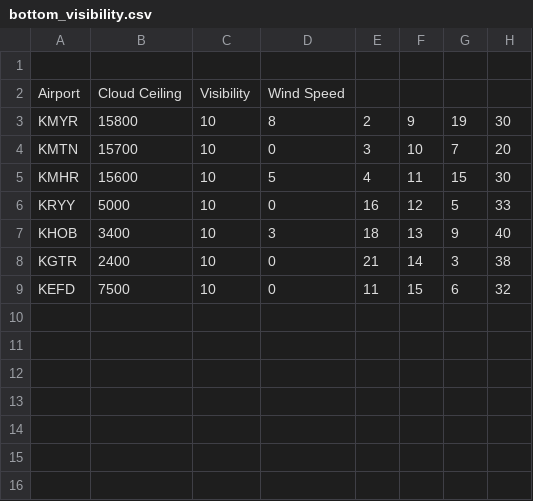
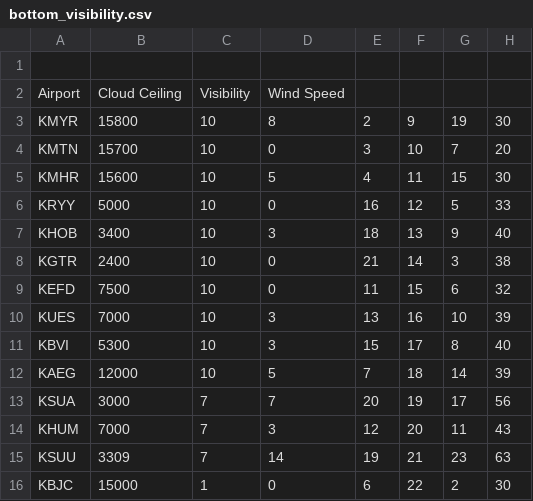
Before and after one commit to Marsisa/LaravelTeste, a CSV file: bottom_visibility.csv, drawn as a sheet.

Commit message:
Travis testing

```diff
--- a/bottom_visibility.csv
+++ b/bottom_visibility.csv
@@ -9 +9,8 @@ KGTR,2400,10,0,21,14,3,38
 KEFD,7500,10,0,11,15,6,32
+KUES,7000,10,3,13,16,10,39
+KBVI,5300,10,3,15,17,8,40
+KAEG,12000,10,5,7,18,14,39
+KSUA,3000,7,7,20,19,17,56
+KHUM,7000,7,3,12,20,11,43
+KSUU,3309,7,14,19,21,23,63
+KBJC,15000,1,0,6,22,2,30
```
